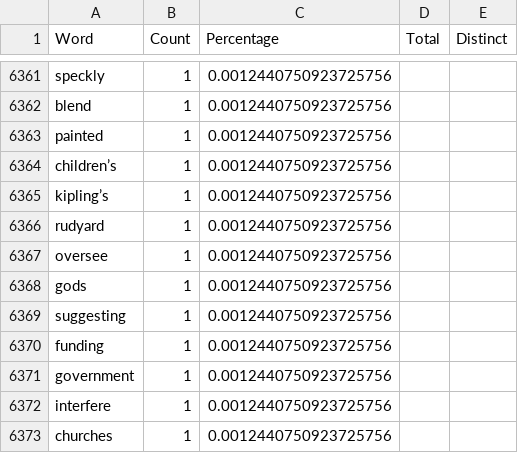
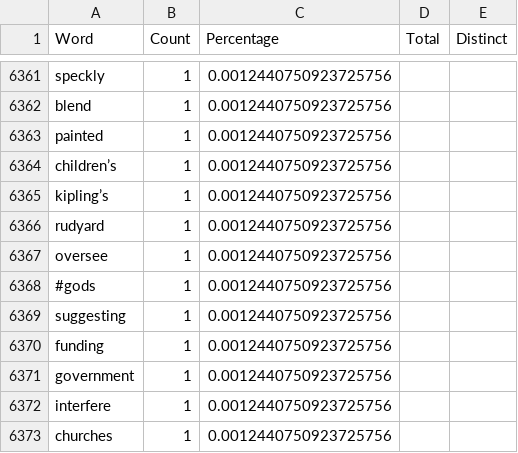
Before and after one commit to caseinpoint/twitter_bots, a CSV file: training_txt/youaretheuniverse_count.csv, drawn as a sheet; only a part is shown, gaps mark what is left out; the diff covers the shown part only.

```diff
--- a/training_txt/youaretheuniverse_count.csv
+++ b/training_txt/youaretheuniverse_count.csv
@@ -6367,3 +6367,3 @@ rudyard,1,0.0012440750923725756,,
 oversee,1,0.0012440750923725756,,
-gods,1,0.0012440750923725756,,
+#gods,1,0.0012440750923725756,,
 suggesting,1,0.0012440750923725756,,
```
Also changed, not shown: 2 added rows, 1 removed row and 2 edited cells elsewhere in this file, training_txt/metahuman_count.csv, 8 other files.
